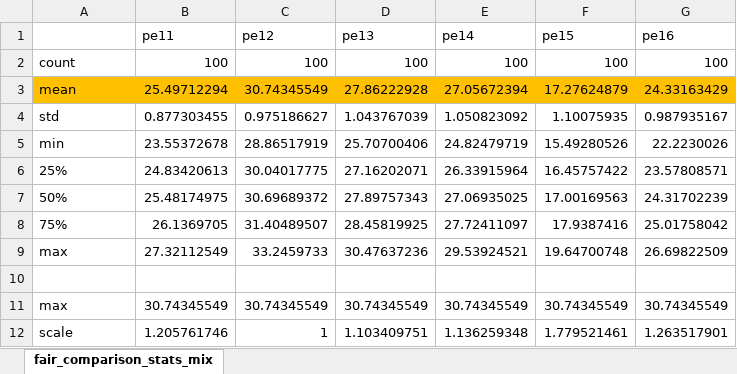
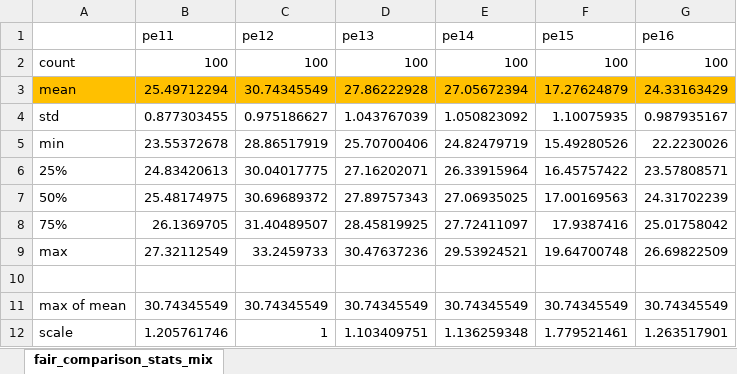
Before and after one commit to belongtothenight/SMRBS-ESP32, an Excel workbook: algorithm/fair_comparison/fc5/fair_comparison_stats_mix.xlsx, sheet fair_comparison_stats_mix, drawn as a sheet; values as stored, in another font and other column widths than the file's, no borders; charts and pictures not drawn; the diff names each change by its address in the sheet, - before the commit and + after, or states it on an @@ line.

```diff
--- a/algorithm/fair_comparison/fc5/fair_comparison_stats_mix.xlsx (sheet fair_comparison_stats_mix)
+++ b/algorithm/fair_comparison/fc5/fair_comparison_stats_mix.xlsx (sheet fair_comparison_stats_mix)
-A11: max
+A11: max of mean
```
Also changed, not shown: algorithm/fair_comparison/fc6/fair_comparison_stats_mix.xlsx, algorithm/fair_comparison/fc_comparison_summary.xlsx, 3 other files.
